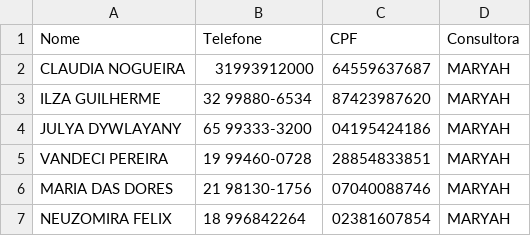
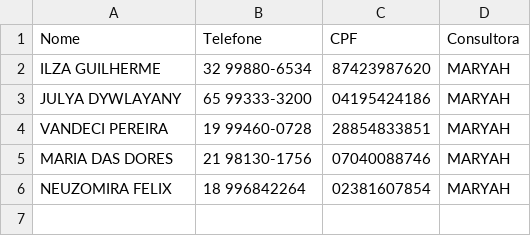
Before and after one commit to sousas2ds/Contatos, a CSV file: contatos-maryah.csv, drawn as a sheet.

Commit message:
Atualizando contatos-maryah.csv

```diff
--- a/contatos-maryah.csv
+++ b/contatos-maryah.csv
@@ -1,3 +1,2 @@
 Nome;Telefone;CPF;Consultora
-CLAUDIA NOGUEIRA;31993912000;64559637687;MARYAH
 ILZA GUILHERME;32 99880-6534;87423987620;MARYAH;
```
